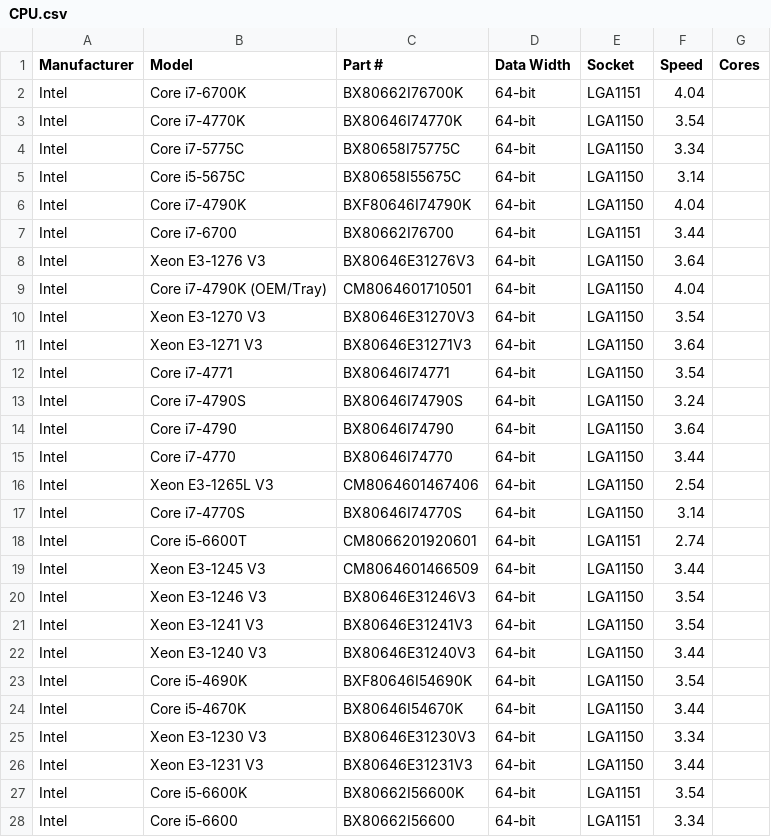
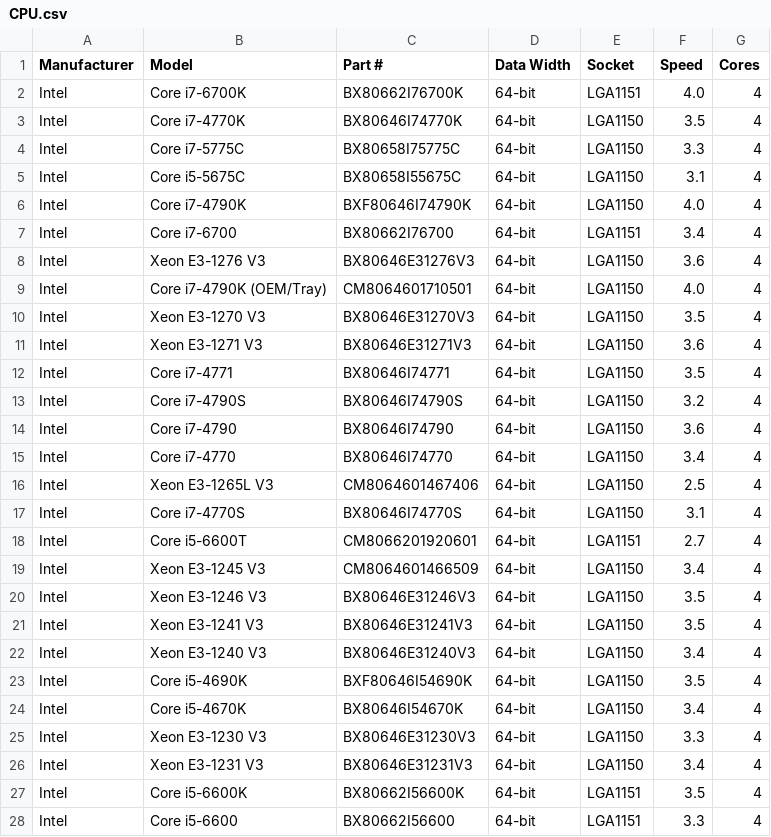
Before and after one commit to dompruss/Database-2015, a CSV file: CPU.csv, drawn as a sheet; only a part is shown; the diff covers the shown part only.

```diff
--- a/CPU.csv
+++ b/CPU.csv
@@ -1,28 +1,28 @@
 Manufacturer,Model,Part #,Data Width,Socket,Speed,Cores
-Intel,Core i7-6700K,BX80662I76700K,64-bit,LGA1151,4.04
-Intel,Core i7-4770K,BX80646I74770K,64-bit,LGA1150,3.54
-Intel,Core i7-5775C,BX80658I75775C,64-bit,LGA1150,3.34
-Intel,Core i5-5675C,BX80658I55675C,64-bit,LGA1150,3.14
-Intel,Core i7-4790K,BXF80646I74790K,64-bit,LGA1150,4.04
-Intel,Core i7-6700,BX80662I76700,64-bit,LGA1151,3.44
-Intel,Xeon E3-1276 V3,BX80646E31276V3,64-bit,LGA1150,3.64
-Intel,Core i7-4790K (OEM/Tray),CM8064601710501,64-bit,LGA1150,4.04
-Intel,Xeon E3-1270 V3,BX80646E31270V3,64-bit,LGA1150,3.54
-Intel,Xeon E3-1271 V3,BX80646E31271V3,64-bit,LGA1150,3.64
-Intel,Core i7-4771,BX80646I74771,64-bit,LGA1150,3.54
-Intel,Core i7-4790S,BX80646I74790S,64-bit,LGA1150,3.24
-Intel,Core i7-4790,BX80646I74790,64-bit,LGA1150,3.64
-Intel,Core i7-4770,BX80646I74770,64-bit,LGA1150,3.44
-Intel,Xeon E3-1265L V3,CM8064601467406,64-bit,LGA1150,2.54
-Intel,Core i7-4770S,BX80646I74770S,64-bit,LGA1150,3.14
-Intel,Core i5-6600T,CM8066201920601,64-bit,LGA1151,2.74
-Intel,Xeon E3-1245 V3,CM8064601466509,64-bit,LGA1150,3.44
-Intel,Xeon E3-1246 V3,BX80646E31246V3,64-bit,LGA1150,3.54
-Intel,Xeon E3-1241 V3,BX80646E31241V3,64-bit,LGA1150,3.54
-Intel,Xeon E3-1240 V3,BX80646E31240V3,64-bit,LGA1150,3.44
-Intel,Core i5-4690K,BXF80646I54690K,64-bit,LGA1150,3.54
-Intel,Core i5-4670K,BX80646I54670K,64-bit,LGA1150,3.44
-Intel,Xeon E3-1230 V3,BX80646E31230V3,64-bit,LGA1150,3.34
-Intel,Xeon E3-1231 V3,BX80646E31231V3,64-bit,LGA1150,3.44
-Intel,Core i5-6600K,BX80662I56600K,64-bit,LGA1151,3.54
-Intel,Core i5-6600,BX80662I56600,64-bit,LGA1151,3.34
+Intel,Core i7-6700K,BX80662I76700K,64-bit,LGA1151,4.0,4
+Intel,Core i7-4770K,BX80646I74770K,64-bit,LGA1150,3.5,4
+Intel,Core i7-5775C,BX80658I75775C,64-bit,LGA1150,3.3,4
+Intel,Core i5-5675C,BX80658I55675C,64-bit,LGA1150,3.1,4
+Intel,Core i7-4790K,BXF80646I74790K,64-bit,LGA1150,4.0,4
+Intel,Core i7-6700,BX80662I76700,64-bit,LGA1151,3.4,4
+Intel,Xeon E3-1276 V3,BX80646E31276V3,64-bit,LGA1150,3.6,4
+Intel,Core i7-4790K (OEM/Tray),CM8064601710501,64-bit,LGA1150,4.0,4
+Intel,Xeon E3-1270 V3,BX80646E31270V3,64-bit,LGA1150,3.5,4
+Intel,Xeon E3-1271 V3,BX80646E31271V3,64-bit,LGA1150,3.6,4
+Intel,Core i7-4771,BX80646I74771,64-bit,LGA1150,3.5,4
+Intel,Core i7-4790S,BX80646I74790S,64-bit,LGA1150,3.2,4
+Intel,Core i7-4790,BX80646I74790,64-bit,LGA1150,3.6,4
+Intel,Core i7-4770,BX80646I74770,64-bit,LGA1150,3.4,4
+Intel,Xeon E3-1265L V3,CM8064601467406,64-bit,LGA1150,2.5,4
+Intel,Core i7-4770S,BX80646I74770S,64-bit,LGA1150,3.1,4
+Intel,Core i5-6600T,CM8066201920601,64-bit,LGA1151,2.7,4
+Intel,Xeon E3-1245 V3,CM8064601466509,64-bit,LGA1150,3.4,4
+Intel,Xeon E3-1246 V3,BX80646E31246V3,64-bit,LGA1150,3.5,4
+Intel,Xeon E3-1241 V3,BX80646E31241V3,64-bit,LGA1150,3.5,4
+Intel,Xeon E3-1240 V3,BX80646E31240V3,64-bit,LGA1150,3.4,4
+Intel,Core i5-4690K,BXF80646I54690K,64-bit,LGA1150,3.5,4
+Intel,Core i5-4670K,BX80646I54670K,64-bit,LGA1150,3.4,4
+Intel,Xeon E3-1230 V3,BX80646E31230V3,64-bit,LGA1150,3.3,4
+Intel,Xeon E3-1231 V3,BX80646E31231V3,64-bit,LGA1150,3.4,4
+Intel,Core i5-6600K,BX80662I56600K,64-bit,LGA1151,3.5,4
+Intel,Core i5-6600,BX80662I56600,64-bit,LGA1151,3.3,4
```
Also changed, not shown: 46 edited cells elsewhere in this file, 1 other file.
